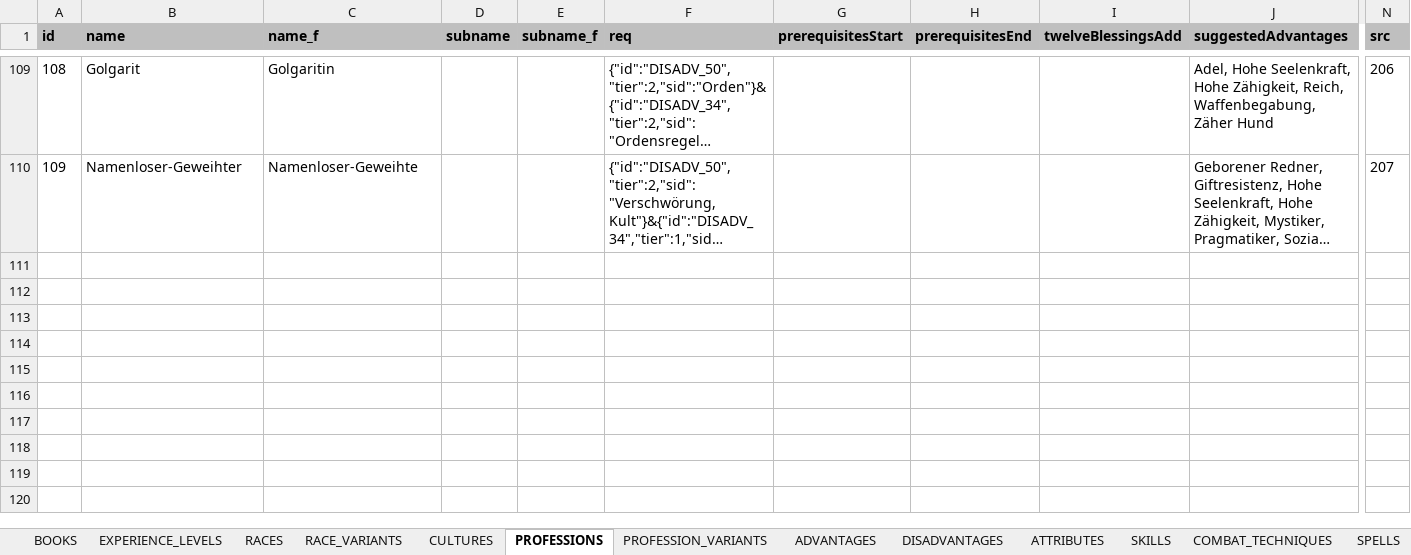
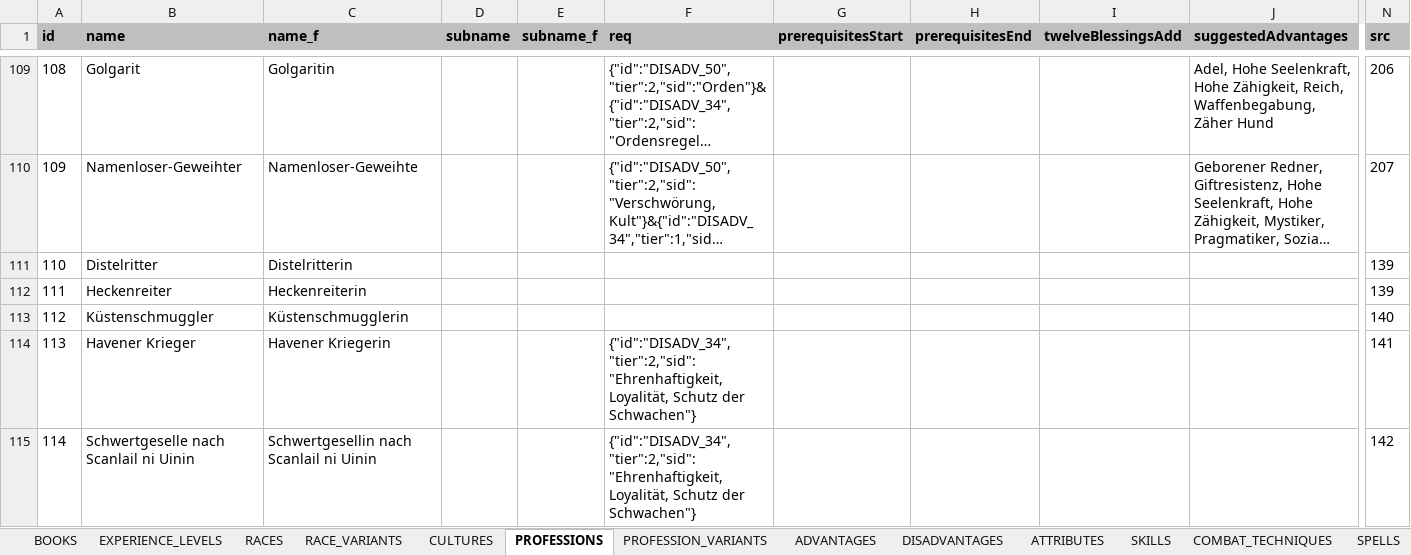
Before and after one commit to elyukai/optolith-client, an Excel workbook: src/data/TDE5_de-DE.xlsx, sheet PROFESSIONS, drawn as a sheet; only a part is shown, gaps mark what is left out; long unchanged cells end in …; values as stored, in another font and other column widths than the file's, no borders; table styles not drawn; rows hold the shown columns only; the diff names each change by its address in the sheet, - before the commit and + after, or states it on an @@ line.

Commit message:
Refactored SkillListItems, added part of professions from The Coast of Seven Winds

```diff
--- a/src/data/TDE5_de-DE.xlsx (sheet PROFESSIONS)
+++ b/src/data/TDE5_de-DE.xlsx (sheet PROFESSIONS)
+row 111: 110 | Distelritter | Distelritterin |  |  |  |  |  |  |  | 139
+row 112: 111 | Heckenreiter | Heckenreiterin |  |  |  |  |  |  |  | 139
+row 113: 112 | Küstenschmuggler | Küstenschmugglerin |  |  |  |  |  |  |  | 140
+row 114: 113 | Havener Krieger | Havener Kriegerin |  |  | {"id":"DISADV_34","tier":2,"sid":"Ehrenhaftigkeit, Loyalität, Schutz der Schwachen"} |  |  |  |  | 141
+row 115: 114 | Schwertgeselle nach Scanlail ni Uinin | Schwertgesellin nach Scanlail ni Uinin |  |  | {"id":"DISADV_34","tier":2,"sid":"Ehrenhaftigkeit, Loyalität, Schutz der Schwachen"} |  |  |  |  | 142
```
Also changed, not shown: sheet PROFESSION_VARIANTS, src/data/TDE5.xlsx, 10 other files.
